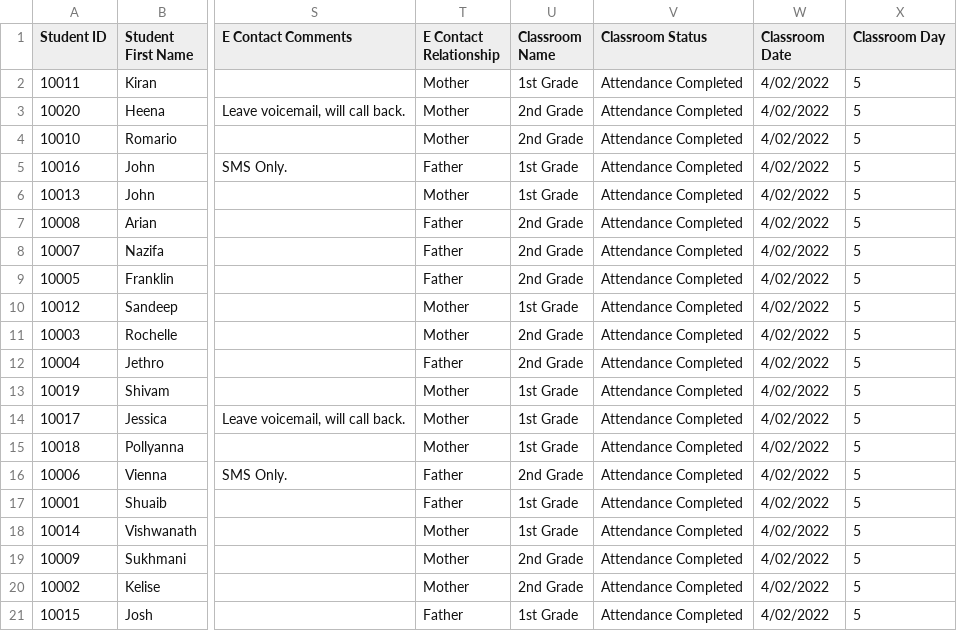
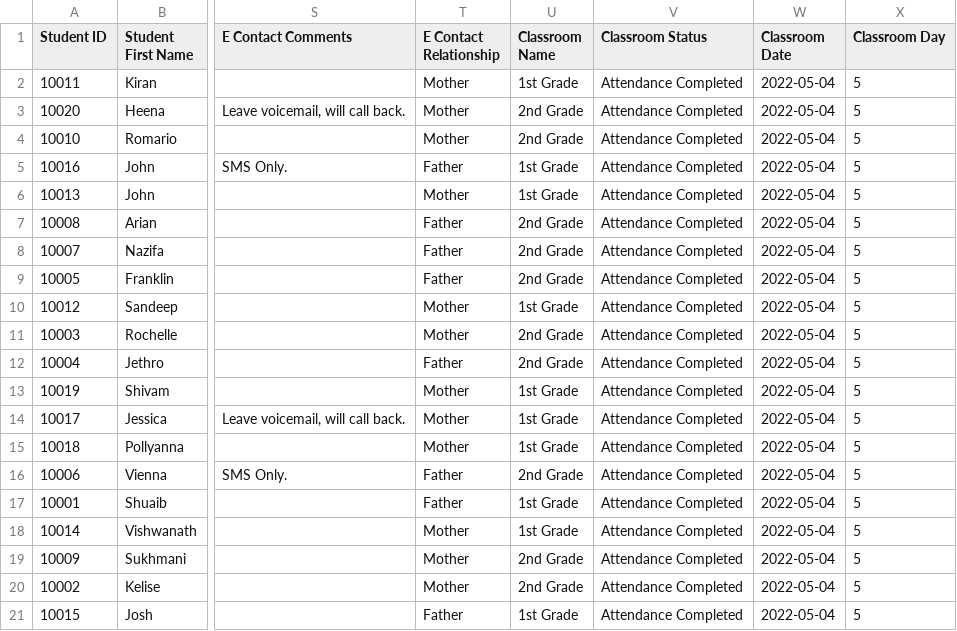
Before and after one commit to whey2g/ITT-A3-Role-Marker, a CSV file: dataset_day5.csv, drawn as a sheet; only a part is shown, gaps mark what is left out; the diff names each change by its address in the sheet, - before the commit and + after, or states it on an @@ line.

```diff
--- a/dataset_day5.csv
+++ b/dataset_day5.csv
-W2:W21 (Classroom Date): 4/02/2022
+W2:W21 (Classroom Date): 2022-05-04
```
Also changed, not shown: 4 other files.
